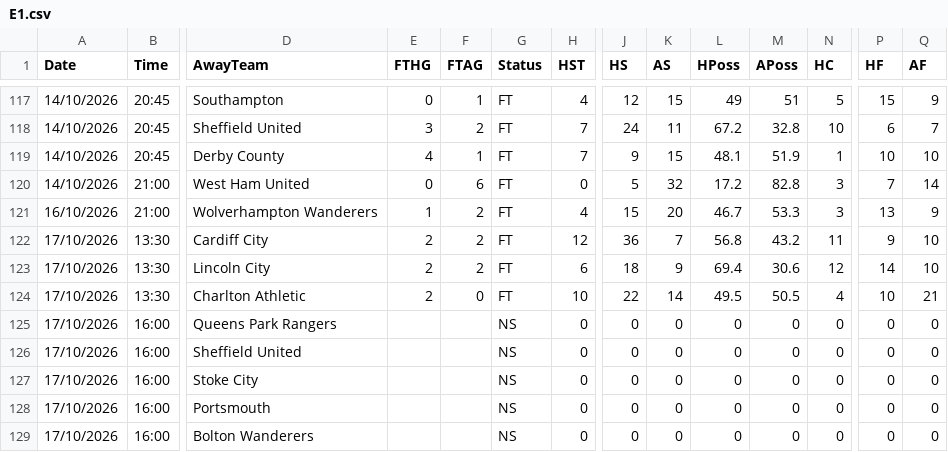
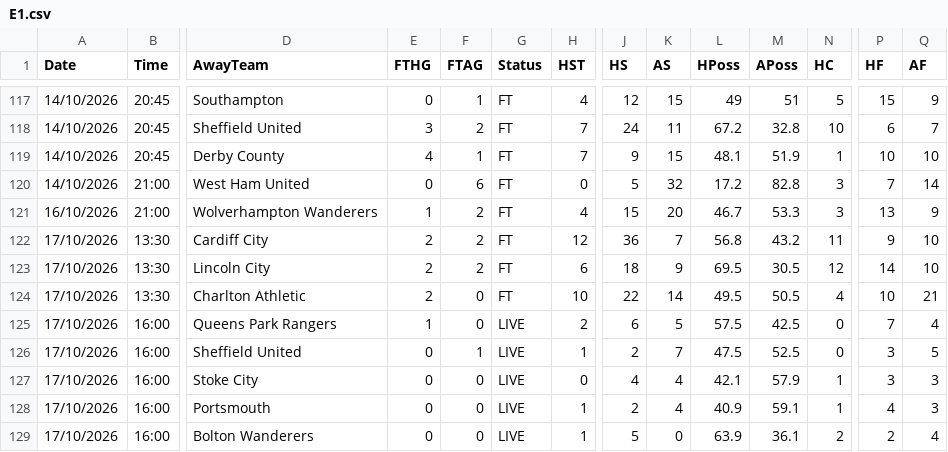
Before and after one commit to yorsbedoya-ui/pizarra-de-pronosticos, a CSV file: data/live/E1.csv, drawn as a sheet; only a part is shown, gaps mark what is left out; removed rows and columns are numbered as before the commit, all else as after; rows hold the shown columns only; the diff covers the shown part only; the diff names each change by its address in the sheet, - before the commit and + after, or states it on an @@ line.

```diff
--- a/data/live/E1.csv
+++ b/data/live/E1.csv
-L123 (HPoss): 69.4
+L123 (HPoss): 69.5
-M123 (APoss): 30.6
+M123 (APoss): 30.5
-row 125: 17/10/2026 | 16:00 | Queens Park Rangers |  |  | NS | 0 | 0 | 0 | 0 | 0 | 0 | 0 | 0
-row 126: 17/10/2026 | 16:00 | Sheffield United |  |  | NS | 0 | 0 | 0 | 0 | 0 | 0 | 0 | 0
-row 127: 17/10/2026 | 16:00 | Stoke City |  |  | NS | 0 | 0 | 0 | 0 | 0 | 0 | 0 | 0
+row 125: 17/10/2026 | 16:00 | Queens Park Rangers | 1 | 0 | LIVE | 2 | 6 | 5 | 57.5 | 42.5 | 0 | 7 | 4
+row 126: 17/10/2026 | 16:00 | Sheffield United | 0 | 1 | LIVE | 1 | 2 | 7 | 47.5 | 52.5 | 0 | 3 | 5
+row 127: 17/10/2026 | 16:00 | Stoke City | 0 | 0 | LIVE | 0 | 4 | 4 | 42.1 | 57.9 | 1 | 3 | 3
-E128:E129 (FTHG): (empty)
+E128:E129 (FTHG): 0
-F128:F129 (FTAG): (empty)
+F128:F129 (FTAG): 0
-G128:G129 (Status): NS
+G128:G129 (Status): LIVE
-H128:H129 (HST): 0
+H128:H129 (HST): 1
-J128 (HS): 0
+J128 (HS): 2
-K128 (AS): 0
+K128 (AS): 4
-L128 (HPoss): 0
+L128 (HPoss): 40.9
-M128 (APoss): 0
+M128 (APoss): 59.1
-N128 (HC): 0
+N128 (HC): 1
-P128 (HF): 0
+P128 (HF): 4
-Q128 (AF): 0
+Q128 (AF): 3
-J129 (HS): 0
+J129 (HS): 5
-L129 (HPoss): 0
+L129 (HPoss): 63.9
-M129 (APoss): 0
+M129 (APoss): 36.1
-N129 (HC): 0
+N129 (HC): 2
-P129 (HF): 0
+P129 (HF): 2
-Q129 (AF): 0
+Q129 (AF): 4
```
Also changed, not shown: 2 added rows, 2 removed rows and 11 edited cells elsewhere in this file, data/live/E0.csv, data/live/F1.csv, 5 other files.
